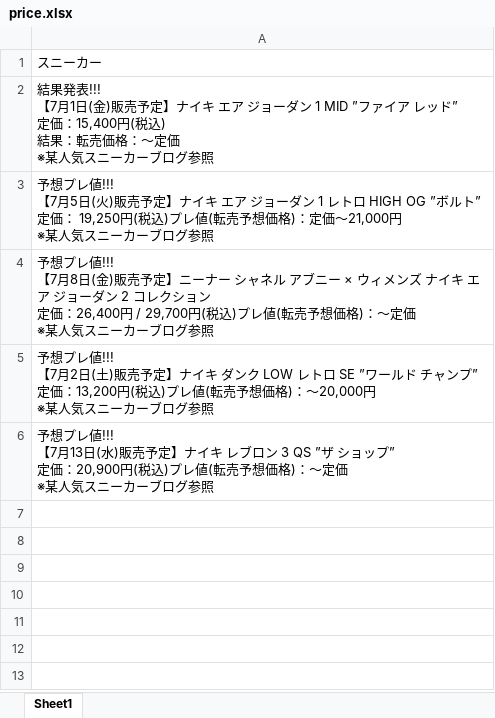
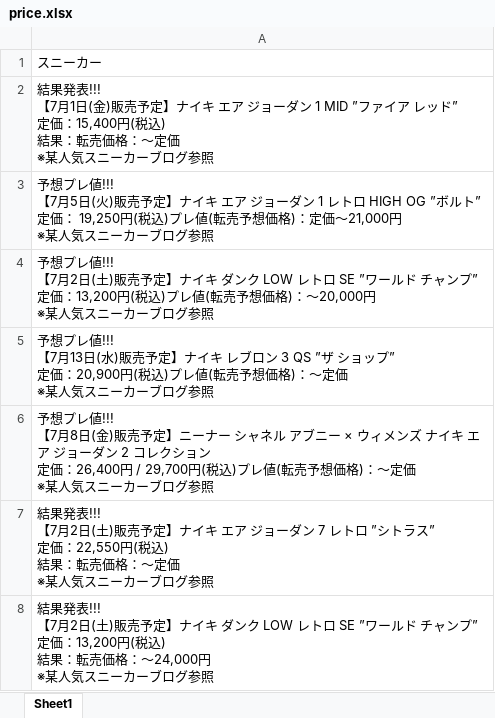
Before and after one commit to osuke5030/purene, an Excel workbook: price.xlsx, sheet Sheet1, drawn as a sheet; values as stored, in another font and other column widths than the file's, no borders; ↵ is a line break in a cell; the diff names each change by its address in the sheet, - before the commit and + after, or states it on an @@ line.

Commit message:
first commit

```diff
--- a/price.xlsx (sheet Sheet1)
+++ b/price.xlsx (sheet Sheet1)
@@ row 4 moved to row 6: 予想プレ値!!! 【7月8日(金)販売予定】ニーナー シャネル アブニー × ウ… @@
+row 7: 結果発表!!! ↵ 【7月2日(土)販売予定】ナイキ エア ジョーダン 7 レトロ ”シトラス” ↵ 定価：22,550円(税込) ↵ 結果：転売価格：〜定価 ↵ ※某人気スニーカーブログ参照
+row 8: 結果発表!!! ↵ 【7月2日(土)販売予定】ナイキ ダンク LOW レトロ SE ”ワールド チャンプ” ↵ 定価：13,200円(税込) ↵ 結果：転売価格：〜24,000円 ↵ ※某人気スニーカーブログ参照
```
